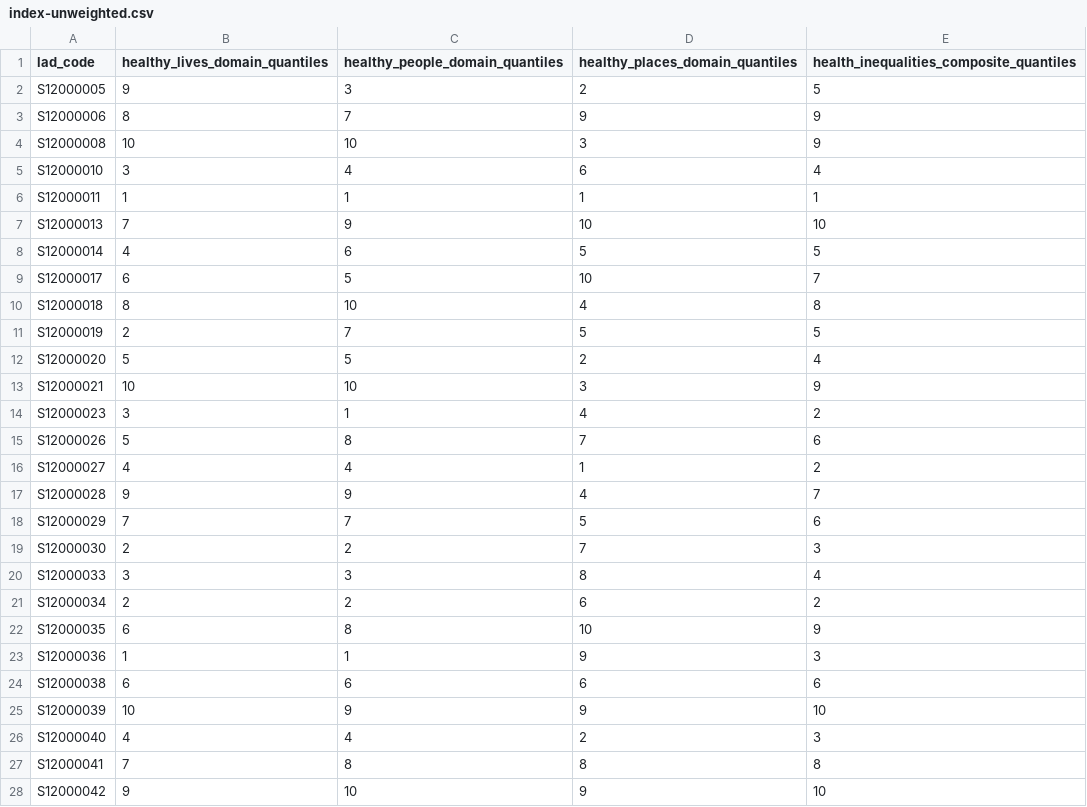
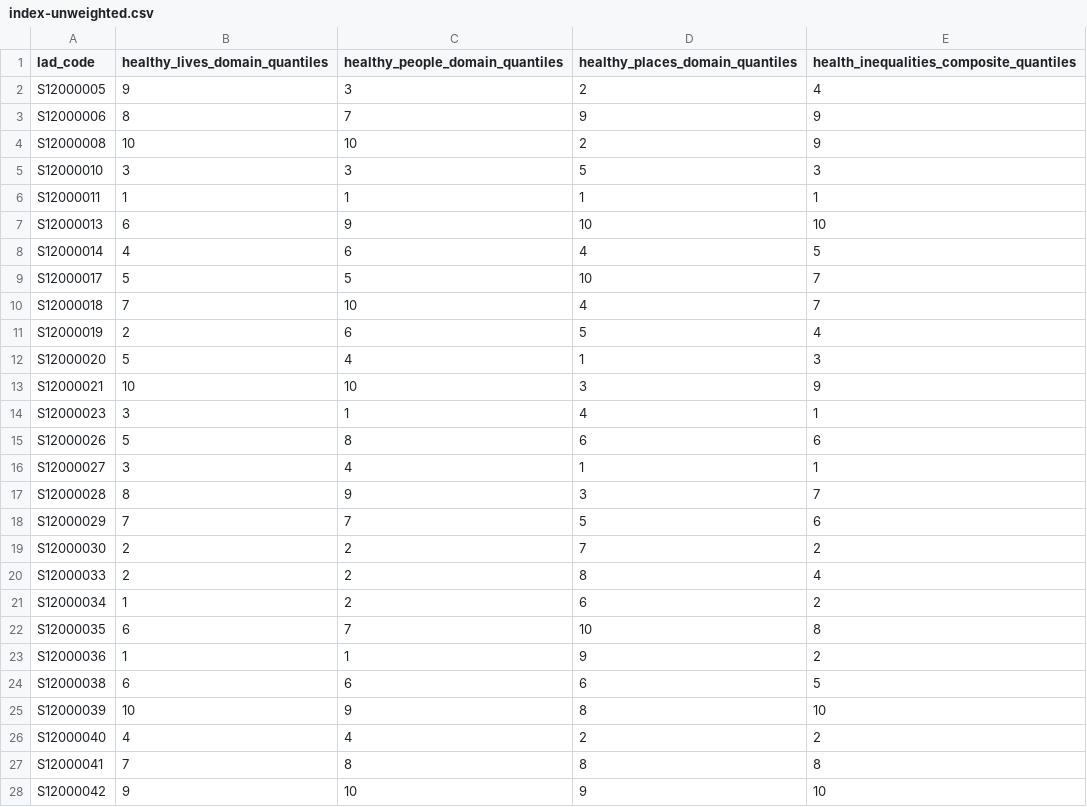
Before and after one commit to britishredcrosssociety/resilience-index, a CSV file: data/vulnerability/health-inequalities/scotland/index-unweighted.csv, drawn as a sheet; only a part is shown; the diff covers the shown part only.

Commit message:
Rebuild index to use new quantise fun

```diff
--- a/data/vulnerability/health-inequalities/scotland/index-unweighted.csv
+++ b/data/vulnerability/health-inequalities/scotland/index-unweighted.csv
@@ -1,27 +1,27 @@
 lad_code,healthy_lives_domain_quantiles,healthy_people_domain_quantiles,healthy_places_domain_quantiles,health_inequalities_composite_quantiles
-S12000005,9,3,2,5
+S12000005,9,3,2,4
 S12000006,8,7,9,9
-S12000008,10,10,3,9
-S12000010,3,4,6,4
+S12000008,10,10,2,9
+S12000010,3,3,5,3
 S12000011,1,1,1,1
-S12000013,7,9,10,10
-S12000014,4,6,5,5
-S12000017,6,5,10,7
-S12000018,8,10,4,8
-S12000019,2,7,5,5
-S12000020,5,5,2,4
+S12000013,6,9,10,10
+S12000014,4,6,4,5
+S12000017,5,5,10,7
+S12000018,7,10,4,7
+S12000019,2,6,5,4
+S12000020,5,4,1,3
 S12000021,10,10,3,9
-S12000023,3,1,4,2
-S12000026,5,8,7,6
-S12000027,4,4,1,2
-S12000028,9,9,4,7
+S12000023,3,1,4,1
+S12000026,5,8,6,6
+S12000027,3,4,1,1
+S12000028,8,9,3,7
 S12000029,7,7,5,6
-S12000030,2,2,7,3
-S12000033,3,3,8,4
-S12000034,2,2,6,2
-S12000035,6,8,10,9
-S12000036,1,1,9,3
-S12000038,6,6,6,6
-S12000039,10,9,9,10
-S12000040,4,4,2,3
+S12000030,2,2,7,2
+S12000033,2,2,8,4
+S12000034,1,2,6,2
+S12000035,6,7,10,8
+S12000036,1,1,9,2
+S12000038,6,6,6,5
+S12000039,10,9,8,10
+S12000040,4,4,2,2
 S12000041,7,8,8,8
```
Also changed, not shown: 6 edited cells elsewhere in this file, 1 other file.
